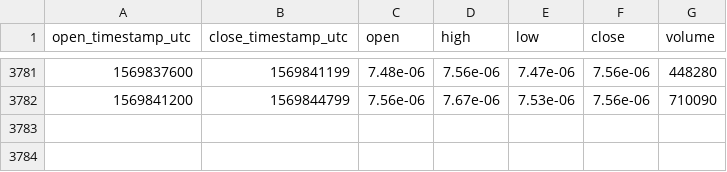
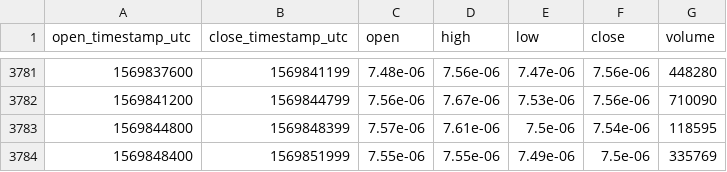
Before and after one commit to cryptobigbro/coinbasepro-XLM-BTC, a CSV file: coinbasepro-XLM-BTC-1h.csv, drawn as a sheet; only a part is shown, gaps mark what is left out; the diff names each change by its address in the sheet, - before the commit and + after, or states it on an @@ line.

Commit message:
Update OHLCV data.

```diff
--- a/coinbasepro-XLM-BTC-1h.csv
+++ b/coinbasepro-XLM-BTC-1h.csv
+row 3783: 1569844800 | 1569848399 | 7.57e-06 | 7.61e-06 | 7.5e-06 | 7.54e-06 | 118595
+row 3784: 1569848400 | 1569851999 | 7.55e-06 | 7.55e-06 | 7.49e-06 | 7.5e-06 | 335769
```
